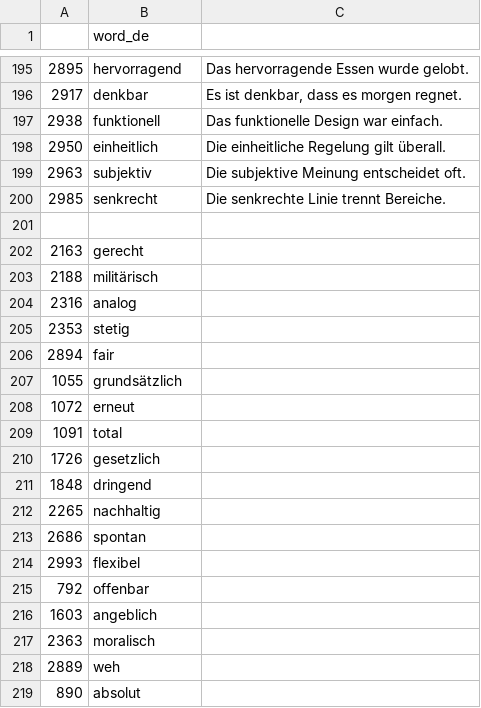
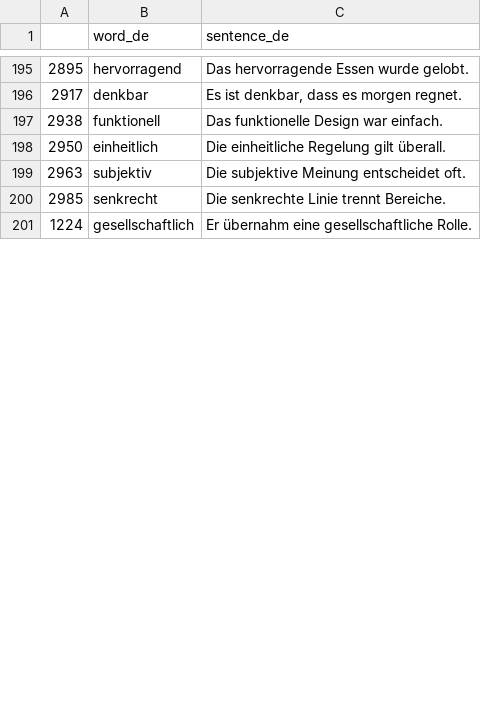
Before and after one commit to deemp/anki-decks, a CSV file: sentences/frequency/de/data/processed/de-adj-bad-3K.csv, drawn as a sheet; only a part is shown, gaps mark what is left out; the diff covers the shown part only.

Commit message:
feat(sentences): add more good sentences

```diff
--- a/sentences/frequency/de/data/processed/de-adj-bad-3K.csv
+++ b/sentences/frequency/de/data/processed/de-adj-bad-3K.csv
@@ -1 +1 @@
-|word_de
+|word_de|sentence_de
@@ -200,20 +200,2 @@
 2985|senkrecht|Die senkrechte Linie trennt Bereiche.
-
-2163|gerecht
-2188|militärisch
-2316|analog
-2353|stetig
-2894|fair
-1055|grundsätzlich
-1072|erneut
-1091|total
-1726|gesetzlich
-1848|dringend
-2265|nachhaltig
-2686|spontan
-2993|flexibel
-792|offenbar
-1603|angeblich
-2363|moralisch
-2889|weh
-890|absolut
+1224|gesellschaftlich|Er übernahm eine gesellschaftliche Rolle.
```
Also changed, not shown: 11 added rows, 45 removed rows and 7 edited cells elsewhere in this file.
